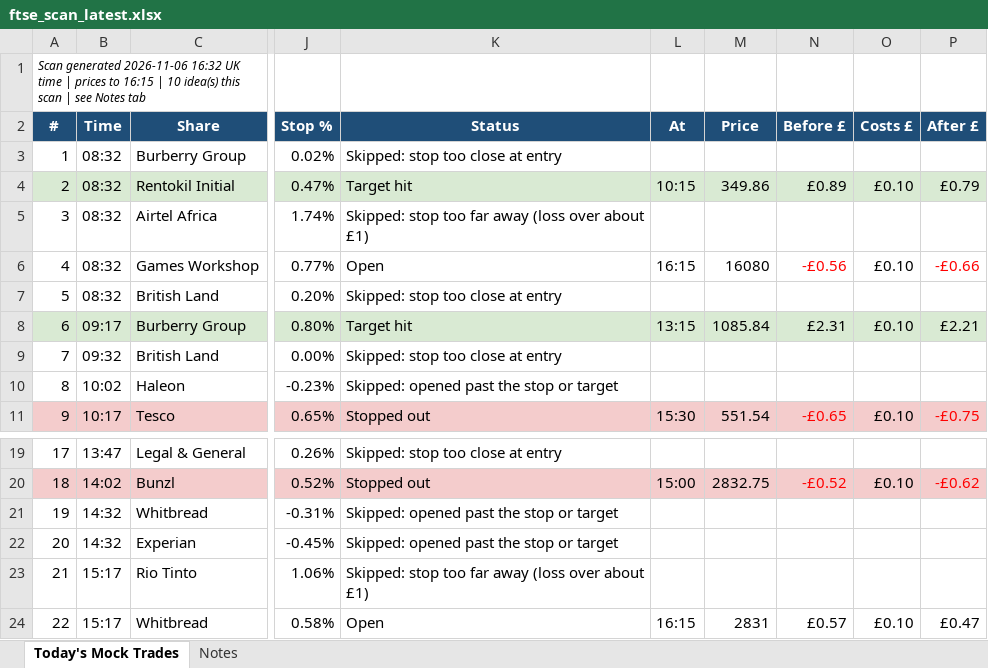
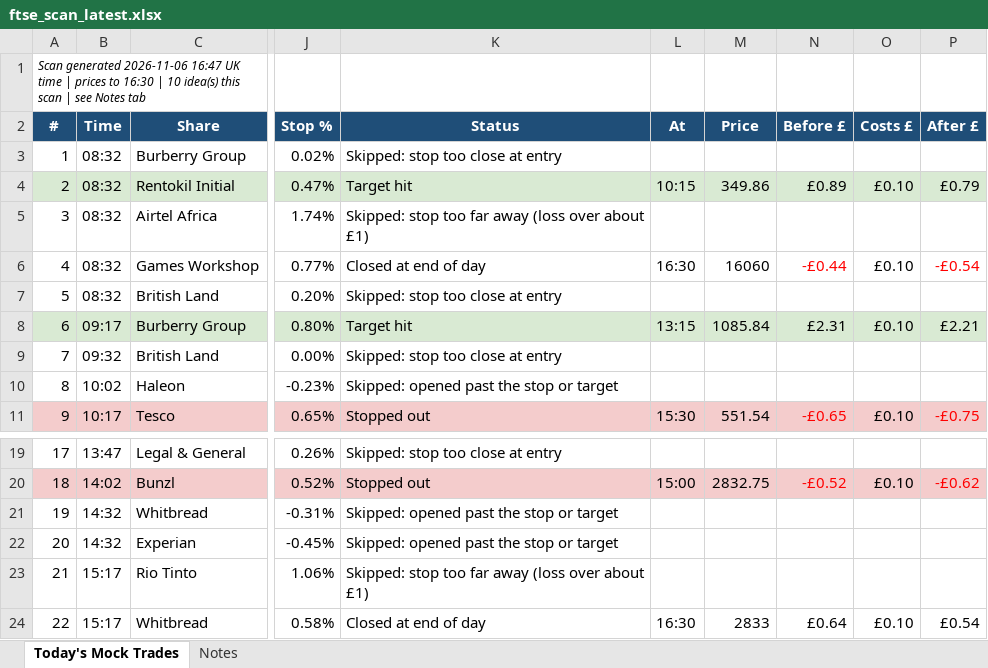
Before and after one commit to philwright210458-blip/ftse-trader, an Excel workbook: ftse_scan_latest.xlsx, sheet Today's Mock Trades, drawn as a sheet; only a part is shown, gaps mark what is left out; values as stored, in another font and other column widths than the file's, no borders; the diff names each change by its address in the sheet, - before the commit and + after, or states it on an @@ line.

```diff
--- a/ftse_scan_latest.xlsx (sheet Today's Mock Trades)
+++ b/ftse_scan_latest.xlsx (sheet Today's Mock Trades)
-A1 (#): …generated 2026-11-06 16:32 UK time | prices to 16:15 | 10…
+A1 (#): …generated 2026-11-06 16:47 UK time | prices to 16:30 | 10…
-K6 (Status): Open
+K6 (Status): Closed at end of day
-L6 (At): 16:15
+L6 (At): 16:30
-M6 (Price): 16080
+M6 (Price): 16060
-N6 (Before £): -£0.56
+N6 (Before £): -£0.44
-P6 (After £): -£0.66
+P6 (After £): -£0.54
-K24 (Status): Open
+K24 (Status): Closed at end of day
-L24 (At): 16:15
+L24 (At): 16:30
-M24 (Price): 2831
+M24 (Price): 2833
-N24 (Before £): £0.57
+N24 (Before £): £0.64
-P24 (After £): £0.47
+P24 (After £): £0.54
```
Also changed, not shown: 2 other files.
